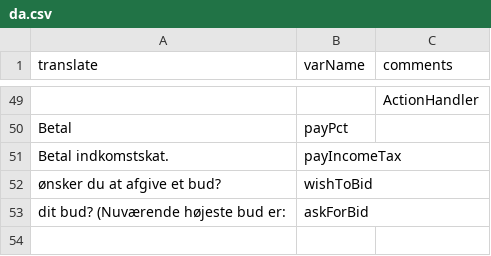
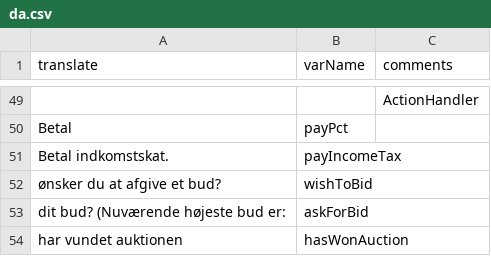
Before and after one commit to Greve2001/CDIO-final, a CSV file: src/main/resources/languages/da.csv, drawn as a sheet; only a part is shown, gaps mark what is left out; the diff names each change by its address in the sheet, - before the commit and + after, or states it on an @@ line.

Commit message:
Added GUI message to winner of auction

```diff
--- a/src/main/resources/languages/da.csv
+++ b/src/main/resources/languages/da.csv
+row 54: har vundet auktionen | hasWonAuction
```
Also changed, not shown: 1 other file.
